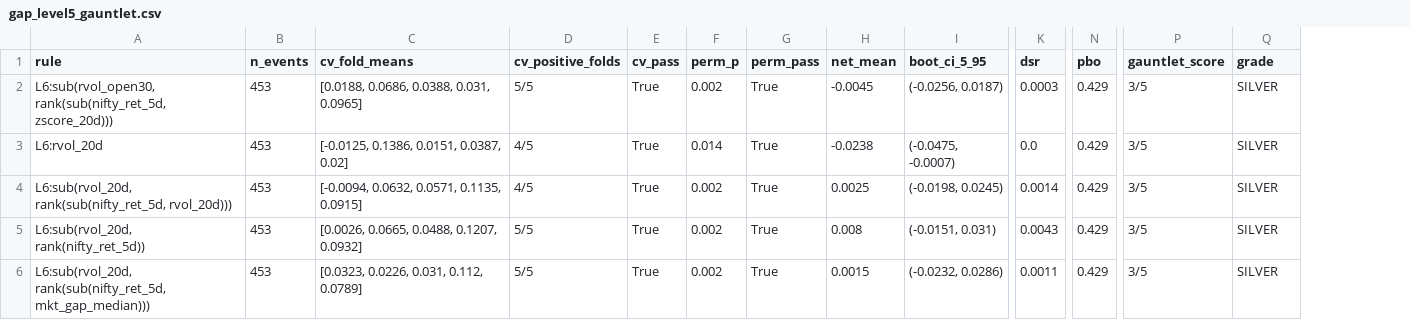
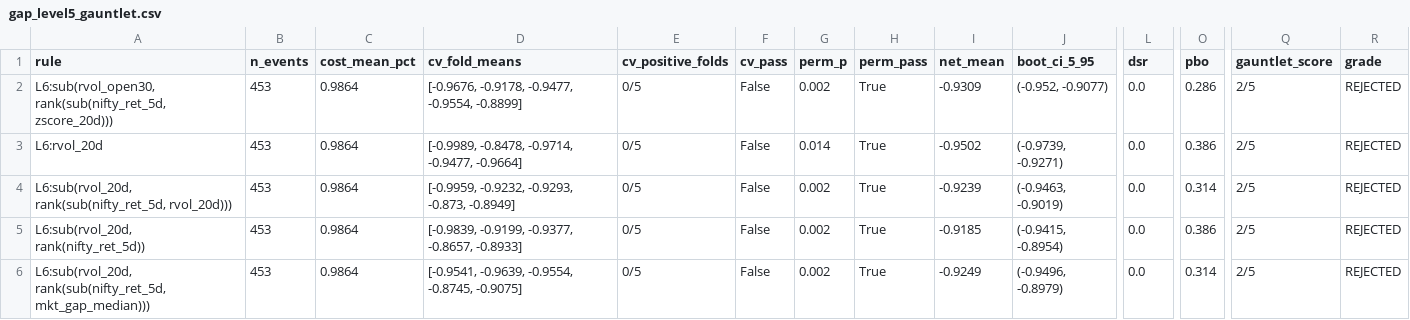
Before and after one commit to mayurraneycdfd/ai-trading-engine, a CSV file: research/output/gap_level5_gauntlet.csv, drawn as a sheet; only a part is shown, gaps mark what is left out; addresses are those after the commit; the diff covers the shown part only; the diff names each change by its address in the sheet, - before the commit and + after, or states it on an @@ line.

```diff
--- a/research/output/gap_level5_gauntlet.csv
+++ b/research/output/gap_level5_gauntlet.csv
+column C (cost_mean_pct), rows 2-6: all 0.9864
-D2 (cv_fold_means): [0.0188, 0.0686, 0.0388, 0.031, 0.0965]
+D2 (cv_fold_means): [-0.9676, -0.9178, -0.9477, -0.9554, -0.8899]
-E2 (cv_positive_folds): 5/5
+E2 (cv_positive_folds): 0/5
-F2:F6 (cv_pass): True
+F2:F6 (cv_pass): False
-I2 (net_mean): -0.0045
+I2 (net_mean): -0.9309
-J2 (boot_ci_5_95): (-0.0256, 0.0187)
+J2 (boot_ci_5_95): (-0.952, -0.9077)
-L2 (dsr): 0.0003
+L2 (dsr): 0.0
-O2 (pbo): 0.429
+O2 (pbo): 0.286
-Q2:Q6 (gauntlet_score): 3/5
+Q2:Q6 (gauntlet_score): 2/5
-R2:R6 (grade): SILVER
+R2:R6 (grade): REJECTED
-D3 (cv_fold_means): [-0.0125, 0.1386, 0.0151, 0.0387, 0.02]
+D3 (cv_fold_means): [-0.9989, -0.8478, -0.9714, -0.9477, -0.9664]
-E3:E4 (cv_positive_folds): 4/5
+E3:E4 (cv_positive_folds): 0/5
-I3 (net_mean): -0.0238
+I3 (net_mean): -0.9502
-J3 (boot_ci_5_95): (-0.0475, -0.0007)
+J3 (boot_ci_5_95): (-0.9739, -0.9271)
-O3 (pbo): 0.429
+O3 (pbo): 0.386
-D4 (cv_fold_means): [-0.0094, 0.0632, 0.0571, 0.1135, 0.0915]
+D4 (cv_fold_means): [-0.9959, -0.9232, -0.9293, -0.873, -0.8949]
-I4 (net_mean): 0.0025
+I4 (net_mean): -0.9239
-J4 (boot_ci_5_95): (-0.0198, 0.0245)
+J4 (boot_ci_5_95): (-0.9463, -0.9019)
-L4 (dsr): 0.0014
+L4 (dsr): 0.0
-O4 (pbo): 0.429
+O4 (pbo): 0.314
-D5 (cv_fold_means): [0.0026, 0.0665, 0.0488, 0.1207, 0.0932]
+D5 (cv_fold_means): [-0.9839, -0.9199, -0.9377, -0.8657, -0.8933]
-E5:E6 (cv_positive_folds): 5/5
+E5:E6 (cv_positive_folds): 0/5
-I5 (net_mean): 0.008
+I5 (net_mean): -0.9185
-J5 (boot_ci_5_95): (-0.0151, 0.031)
+J5 (boot_ci_5_95): (-0.9415, -0.8954)
-L5 (dsr): 0.0043
+L5 (dsr): 0.0
-O5 (pbo): 0.429
+O5 (pbo): 0.386
-D6 (cv_fold_means): [0.0323, 0.0226, 0.031, 0.112, 0.0789]
+D6 (cv_fold_means): [-0.9541, -0.9639, -0.9554, -0.8745, -0.9075]
-I6 (net_mean): 0.0015
+I6 (net_mean): -0.9249
-J6 (boot_ci_5_95): (-0.0232, 0.0286)
+J6 (boot_ci_5_95): (-0.9496, -0.8979)
-L6 (dsr): 0.0011
+L6 (dsr): 0.0
-O6 (pbo): 0.429
+O6 (pbo): 0.314
```
Also changed, not shown: 42 edited cells elsewhere in this file, 7 other files.
